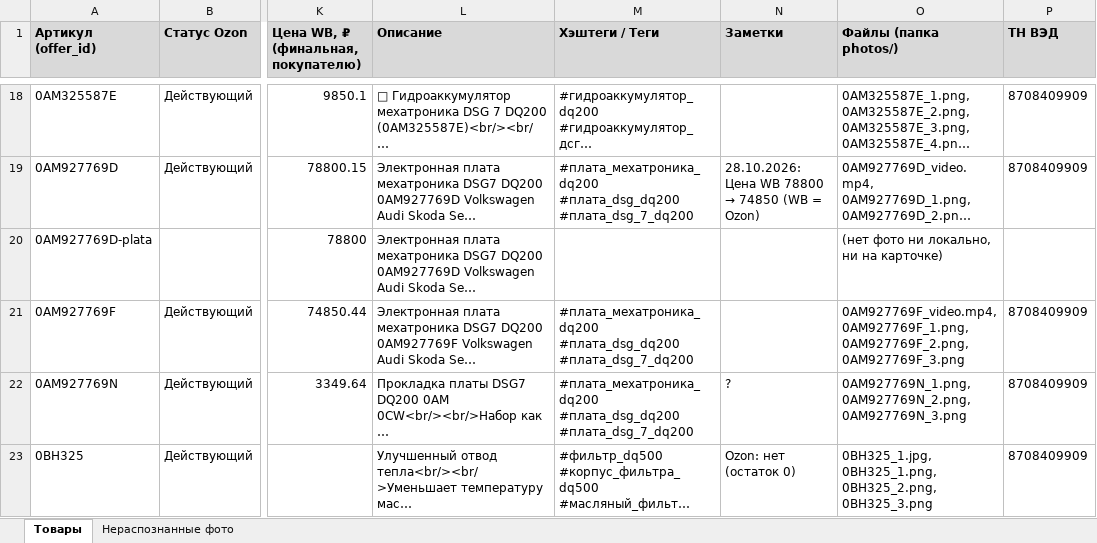
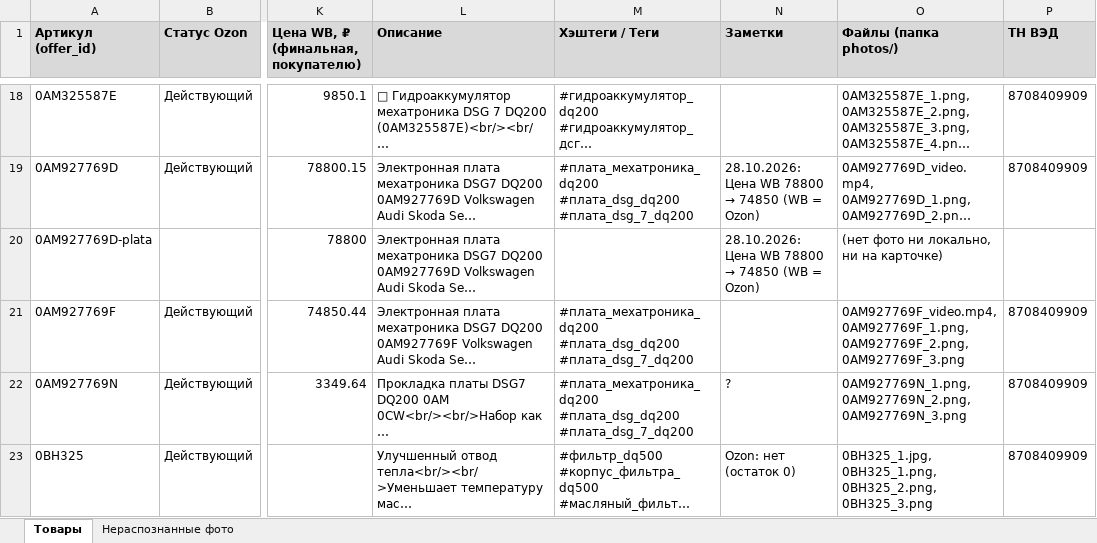
Before and after one commit to antongrigorenko844-prog/marketplace-agent, an Excel workbook: data/master_control.xlsx, sheet Товары, drawn as a sheet; only a part is shown, gaps mark what is left out; long unchanged cells end in …; values as stored, in another font and other column widths than the file's, no borders; charts and pictures not drawn; the diff covers the shown part only; the diff names each change by its address in the sheet, - before the commit and + after, or states it on an @@ line.

```diff
--- a/data/master_control.xlsx (sheet Товары)
+++ b/data/master_control.xlsx (sheet Товары)
@@ N20 (Заметки): (empty) → 28.10.2026: Цена WB 78800 → 74850 (WB = Ozon) @@
```
Also changed, not shown: 3 edited cells elsewhere in this sheet, charts or pictures, data/audit_report.xlsx, data/avito_feed.xlsx, 17 other files.
